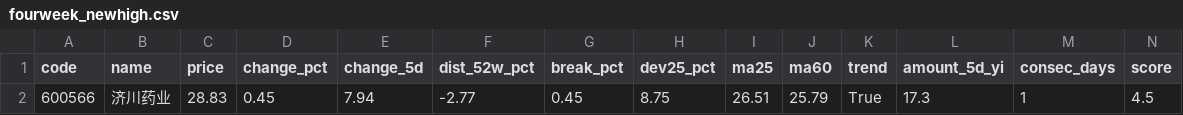
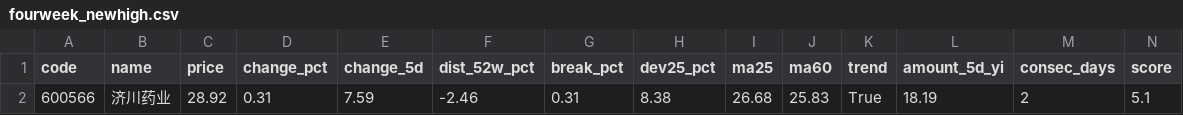
Before and after one commit to hantu-zh/vibe-dashboard, a CSV file: fourweek_newhigh.csv, drawn as a sheet; only a part is shown; removed rows and columns are numbered as before the commit, all else as after; rows hold the shown columns only; the diff names each change by its address in the sheet, - before the commit and + after, or states it on an @@ line.

```diff
--- a/fourweek_newhigh.csv
+++ b/fourweek_newhigh.csv
-row 2: 600566 | 济川药业 | 28.83 | 0.45 | 7.94 | -2.77 | 0.45 | 8.75 | 26.51 | 25.79 | True | 17.3 | 1 | 4.5
+row 2: 600566 | 济川药业 | 28.92 | 0.31 | 7.59 | -2.46 | 0.31 | 8.38 | 26.68 | 25.83 | True | 18.19 | 2 | 5.1
```
Also changed, not shown: 19 other files.
